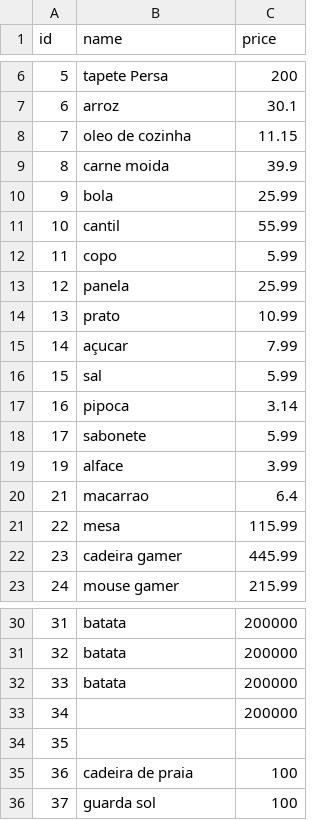
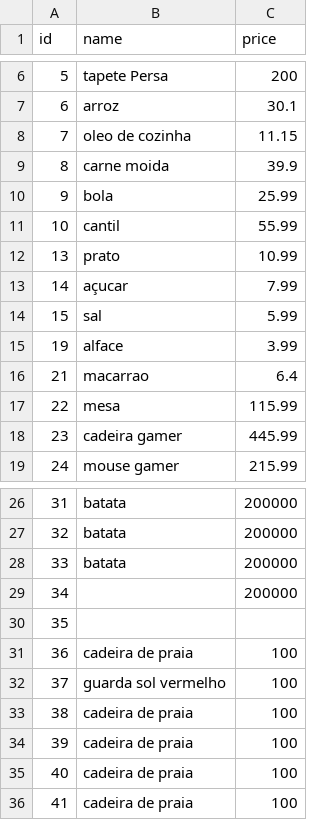
Before and after one commit to Kenzie-Academy-Brasil-Developers/q3-sprint2-komercio-local-csv-brunotetzner, a CSV file: data/products.csv, drawn as a sheet; only a part is shown, gaps mark what is left out.

```diff
--- a/data/products.csv
+++ b/data/products.csv
@@ -11,4 +11,2 @@ id,name,price
 10,cantil,55.99
-11,copo,5.99
-12,panela,25.99
 13,prato,10.99
@@ -16,4 +14,2 @@ id,name,price
 15,sal,5.99
-16,pipoca,3.14
-17,sabonete,5.99
 19,alface,3.99
@@ -35,2 +31,6 @@ id,name,price
 36,cadeira de praia,100
-37,guarda sol,100
+37,guarda sol vermelho,100
+38,cadeira de praia,100
+39,cadeira de praia,100
+40,cadeira de praia,100
+41,cadeira de praia,100
```
Also changed, not shown: 3 other files.
